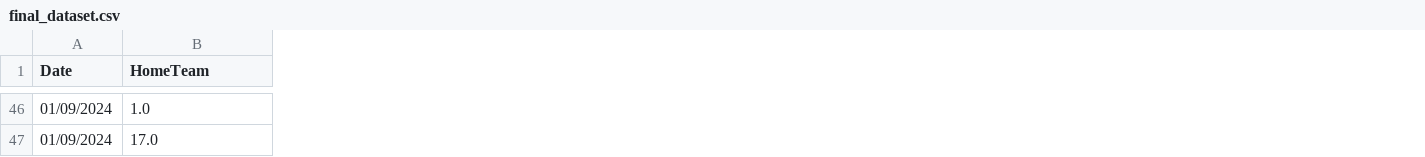
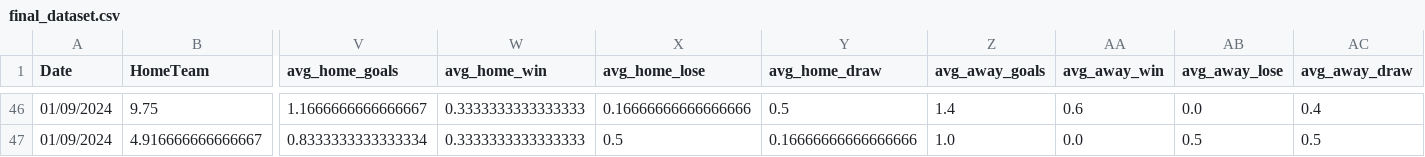
Before and after one commit to Jojopanis/football_prediction, a CSV file: streamlitetc/app/final_dataset.csv, drawn as a sheet; only a part is shown, gaps mark what is left out; the diff covers the shown part only; the diff names each change by its address in the sheet, - before the commit and + after, or states it on an @@ line.

Commit message:
Some changments on model and Streamlit

```diff
--- a/streamlitetc/app/final_dataset.csv
+++ b/streamlitetc/app/final_dataset.csv
+column V (avg_home_goals), rows 46-47: 1.1666666666666667 | 0.8333333333333334
+column W (avg_home_win), rows 46-47: 0.3333333333333333 | 0.3333333333333333
+column X (avg_home_lose), rows 46-47: 0.16666666666666666 | 0.5
+column Y (avg_home_draw), rows 46-47: 0.5 | 0.16666666666666666
+column Z (avg_away_goals), rows 46-47: 1.4 | 1.0
+column AA (avg_away_win), rows 46-47: 0.6 | 0.0
+column AB (avg_away_lose), rows 46-47: 0.0 | 0.5
+column AC (avg_away_draw), rows 46-47: 0.4 | 0.5
-B46 (HomeTeam): 1.0
+B46 (HomeTeam): 9.75
-B47 (HomeTeam): 17.0
+B47 (HomeTeam): 4.916666666666667
```
Also changed, not shown: 90 edited cells elsewhere in this file, 28 other files.
